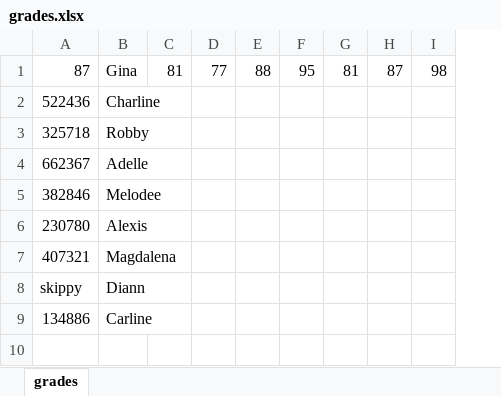
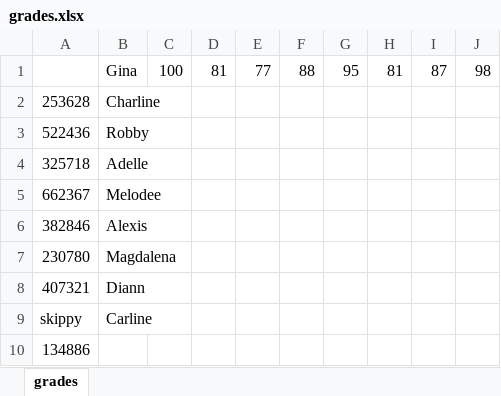
Before and after one commit to stringfestdata/olt-python-powered-excel, an Excel workbook: 2-managing-workbooks/grades.xlsx, sheet grades, drawn as a sheet; values as stored, in another font and other column widths than the file's, no borders; addresses are those after the commit; the diff names each change by its address in the sheet, - before the commit and + after, or states it on an @@ line.

```diff
--- a/2-managing-workbooks/grades.xlsx (sheet grades)
+++ b/2-managing-workbooks/grades.xlsx (sheet grades)
+column C, row 1: 100
-A1: 87
+A1: (empty)
+row 2: 253628 | Charline
-B3: Charline
+B3: Robby
-B4: Robby
+B4: Adelle
-B5: Adelle
+B5: Melodee
-B6: Melodee
+B6: Alexis
-B7: Alexis
+B7: Magdalena
-B8: Magdalena
+B8: Diann
-B9: Diann
+B9: Carline
-B10: Carline
+B10: (empty)
```
Also changed, not shown: 1 other file.
